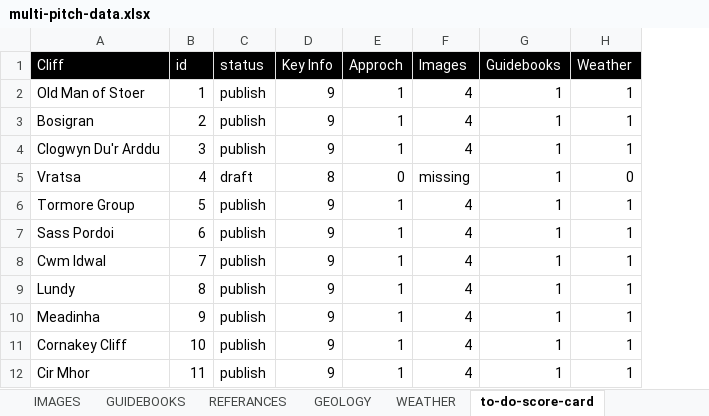
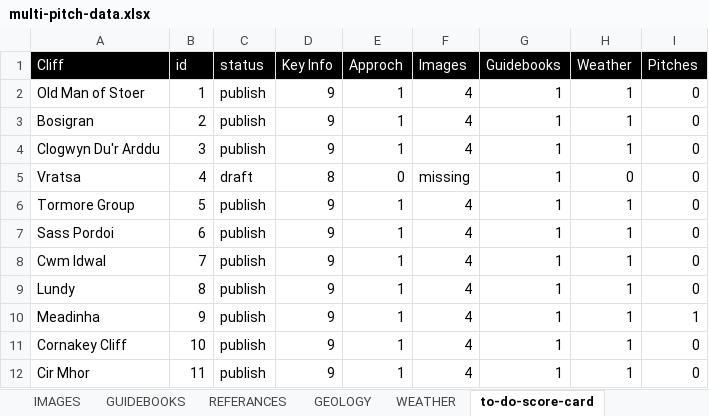
Before and after one commit to dankni/multi-pitch, an Excel workbook: working-files/multi-pitch-data.xlsx, sheet to-do-score-card, drawn as a sheet; only a part is shown; values as stored, in another font and other column widths than the file's, no borders; conditional formats not drawn; the diff names each change by its address in the sheet, - before the commit and + after, or states it on an @@ line.

Commit message:
updated info for roca gris, fixed map overlay, fixed styles on big card, allow multiple guidebooks for the same climb

```diff
--- a/working-files/multi-pitch-data.xlsx (sheet to-do-score-card)
+++ b/working-files/multi-pitch-data.xlsx (sheet to-do-score-card)
+column I (Pitches), rows 2-12: 0 | 0 | 0 | 0 | 0 | 0 | 0 | 0 | 1 | 0 | 0
```
Also changed, not shown: sheet CLIMBS, 7 other files.
